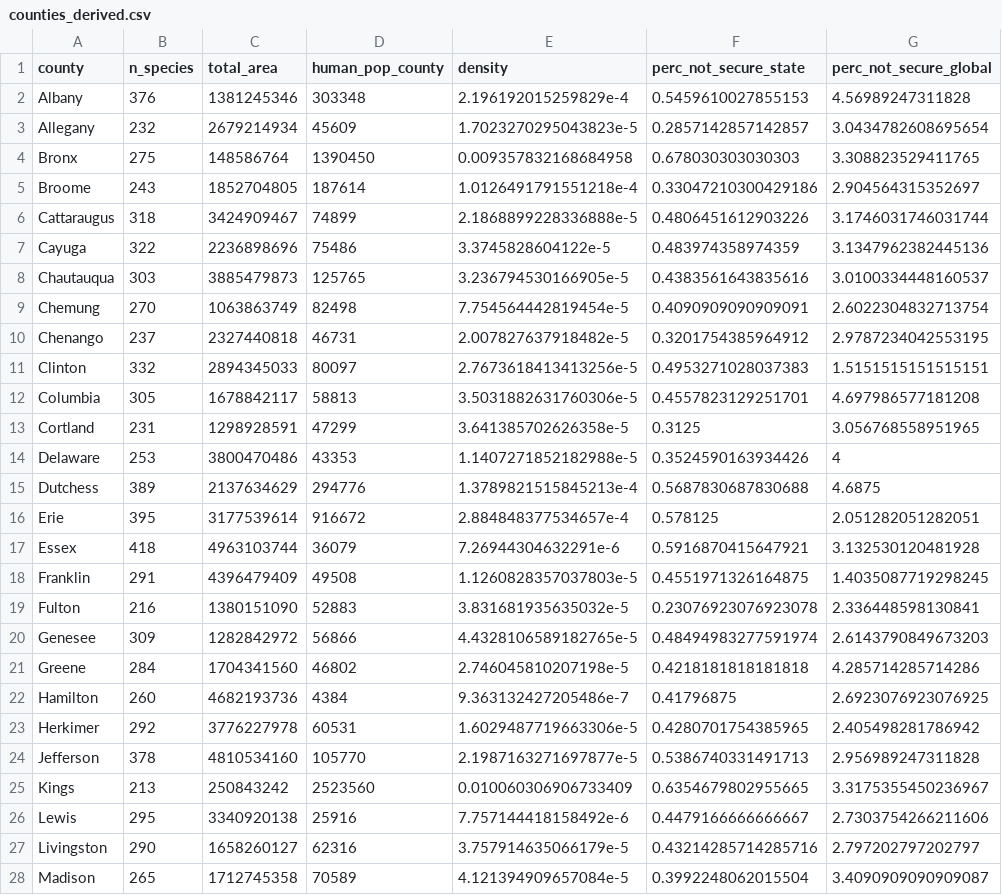
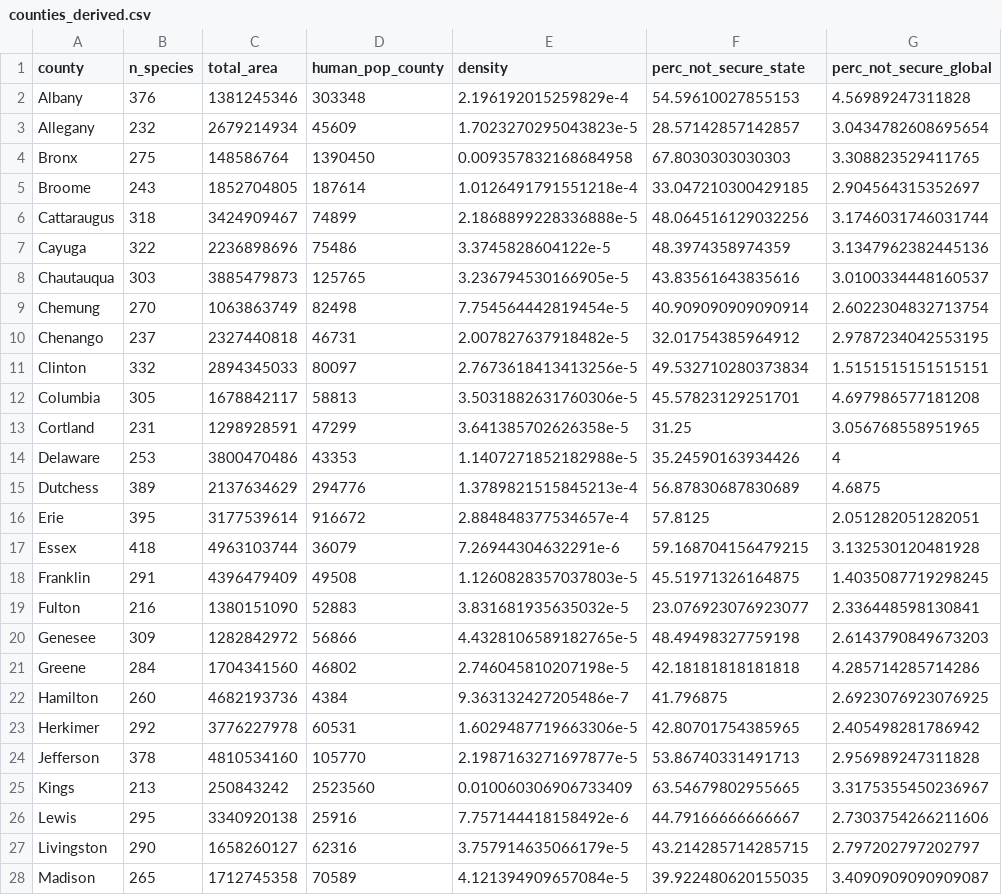
Before and after one commit to cabolz/STAT479-Project, a CSV file: counties_derived.csv, drawn as a sheet; only a part is shown; the diff covers the shown part only.

Commit message:
Percentage not secure values are now all from 0 - 100%

```diff
--- a/counties_derived.csv
+++ b/counties_derived.csv
@@ -1,28 +1,28 @@
 county,n_species,total_area,human_pop_county,density,perc_not_secure_state,perc_not_secure_global
-Albany,376,1381245346,303348,2.196192015259829e-4,0.5459610027855153,4.56989247311828
-Allegany,232,2679214934,45609,1.7023270295043823e-5,0.2857142857142857,3.0434782608695654
-Bronx,275,148586764,1390450,0.009357832168684958,0.678030303030303,3.308823529411765
-Broome,243,1852704805,187614,1.0126491791551218e-4,0.33047210300429186,2.904564315352697
-Cattaraugus,318,3424909467,74899,2.1868899228336888e-5,0.4806451612903226,3.1746031746031744
-Cayuga,322,2236898696,75486,3.3745828604122e-5,0.483974358974359,3.1347962382445136
-Chautauqua,303,3885479873,125765,3.236794530166905e-5,0.4383561643835616,3.0100334448160537
-Chemung,270,1063863749,82498,7.754564442819454e-5,0.4090909090909091,2.6022304832713754
-Chenango,237,2327440818,46731,2.007827637918482e-5,0.3201754385964912,2.9787234042553195
-Clinton,332,2894345033,80097,2.7673618413413256e-5,0.4953271028037383,1.5151515151515151
-Columbia,305,1678842117,58813,3.5031882631760306e-5,0.4557823129251701,4.697986577181208
-Cortland,231,1298928591,47299,3.641385702626358e-5,0.3125,3.056768558951965
-Delaware,253,3800470486,43353,1.1407271852182988e-5,0.3524590163934426,4
-Dutchess,389,2137634629,294776,1.3789821515845213e-4,0.5687830687830688,4.6875
-Erie,395,3177539614,916672,2.884848377534657e-4,0.578125,2.051282051282051
-Essex,418,4963103744,36079,7.26944304632291e-6,0.5916870415647921,3.132530120481928
-Franklin,291,4396479409,49508,1.1260828357037803e-5,0.4551971326164875,1.4035087719298245
-Fulton,216,1380151090,52883,3.831681935635032e-5,0.23076923076923078,2.336448598130841
-Genesee,309,1282842972,56866,4.4328106589182765e-5,0.48494983277591974,2.6143790849673203
-Greene,284,1704341560,46802,2.746045810207198e-5,0.4218181818181818,4.285714285714286
-Hamilton,260,4682193736,4384,9.363132427205486e-7,0.41796875,2.6923076923076925
-Herkimer,292,3776227978,60531,1.6029487719663306e-5,0.4280701754385965,2.405498281786942
-Jefferson,378,4810534160,105770,2.1987163271697877e-5,0.5386740331491713,2.956989247311828
-Kings,213,250843242,2523560,0.010060306906733409,0.6354679802955665,3.3175355450236967
-Lewis,295,3340920138,25916,7.757144418158492e-6,0.4479166666666667,2.7303754266211606
-Livingston,290,1658260127,62316,3.757914635066179e-5,0.43214285714285716,2.797202797202797
-Madison,265,1712745358,70589,4.121394909657084e-5,0.3992248062015504,3.4090909090909087
+Albany,376,1381245346,303348,2.196192015259829e-4,54.59610027855153,4.56989247311828
+Allegany,232,2679214934,45609,1.7023270295043823e-5,28.57142857142857,3.0434782608695654
+Bronx,275,148586764,1390450,0.009357832168684958,67.8030303030303,3.308823529411765
+Broome,243,1852704805,187614,1.0126491791551218e-4,33.047210300429185,2.904564315352697
+Cattaraugus,318,3424909467,74899,2.1868899228336888e-5,48.064516129032256,3.1746031746031744
+Cayuga,322,2236898696,75486,3.3745828604122e-5,48.3974358974359,3.1347962382445136
+Chautauqua,303,3885479873,125765,3.236794530166905e-5,43.83561643835616,3.0100334448160537
+Chemung,270,1063863749,82498,7.754564442819454e-5,40.909090909090914,2.6022304832713754
+Chenango,237,2327440818,46731,2.007827637918482e-5,32.01754385964912,2.9787234042553195
+Clinton,332,2894345033,80097,2.7673618413413256e-5,49.532710280373834,1.5151515151515151
+Columbia,305,1678842117,58813,3.5031882631760306e-5,45.57823129251701,4.697986577181208
+Cortland,231,1298928591,47299,3.641385702626358e-5,31.25,3.056768558951965
+Delaware,253,3800470486,43353,1.1407271852182988e-5,35.24590163934426,4
+Dutchess,389,2137634629,294776,1.3789821515845213e-4,56.87830687830689,4.6875
+Erie,395,3177539614,916672,2.884848377534657e-4,57.8125,2.051282051282051
+Essex,418,4963103744,36079,7.26944304632291e-6,59.168704156479215,3.132530120481928
+Franklin,291,4396479409,49508,1.1260828357037803e-5,45.51971326164875,1.4035087719298245
+Fulton,216,1380151090,52883,3.831681935635032e-5,23.076923076923077,2.336448598130841
+Genesee,309,1282842972,56866,4.4328106589182765e-5,48.49498327759198,2.6143790849673203
+Greene,284,1704341560,46802,2.746045810207198e-5,42.18181818181818,4.285714285714286
+Hamilton,260,4682193736,4384,9.363132427205486e-7,41.796875,2.6923076923076925
+Herkimer,292,3776227978,60531,1.6029487719663306e-5,42.80701754385965,2.405498281786942
+Jefferson,378,4810534160,105770,2.1987163271697877e-5,53.86740331491713,2.956989247311828
+Kings,213,250843242,2523560,0.010060306906733409,63.54679802955665,3.3175355450236967
+Lewis,295,3340920138,25916,7.757144418158492e-6,44.79166666666667,2.7303754266211606
+Livingston,290,1658260127,62316,3.757914635066179e-5,43.214285714285715,2.797202797202797
+Madison,265,1712745358,70589,4.121394909657084e-5,39.922480620155035,3.4090909090909087
```
Also changed, not shown: 35 edited cells elsewhere in this file, 1 other file.
